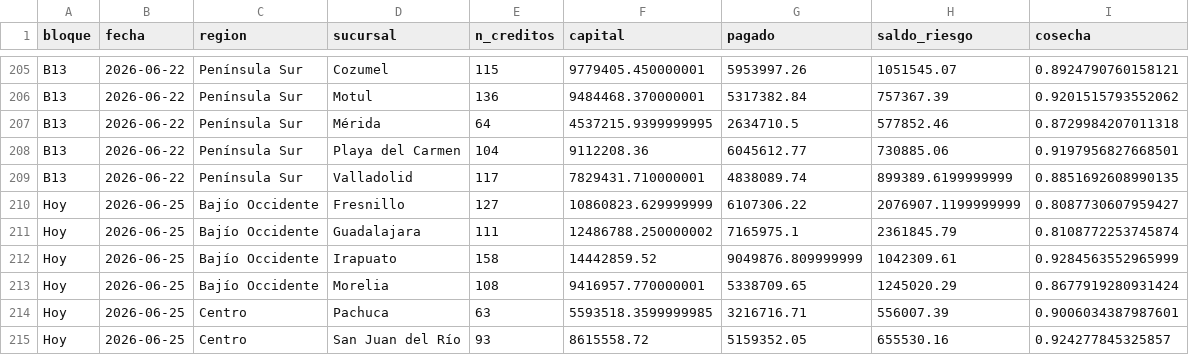
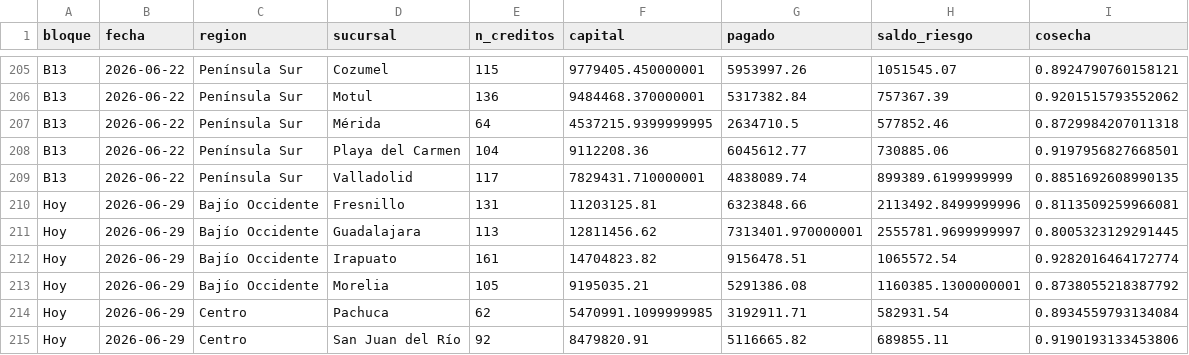
Before and after one commit to AntonioToral1/meta-seguimiento, a CSV file: data/cosechas_general.csv, drawn as a sheet; only a part is shown, gaps mark what is left out; the diff covers the shown part only.

```diff
--- a/data/cosechas_general.csv
+++ b/data/cosechas_general.csv
@@ -209,7 +209,7 @@ B13,2026-06-22,Península Sur,Playa del Carmen,104,9112208.36,6045612.77,730885.
 B13,2026-06-22,Península Sur,Valladolid,117,7829431.710000001,4838089.74,899389.6199999999,0.8851692608990135
-Hoy,2026-06-25,Bajío Occidente,Fresnillo,127,10860823.629999999,6107306.22,2076907.1199999999,0.8087730607959427
-Hoy,2026-06-25,Bajío Occidente,Guadalajara,111,12486788.250000002,7165975.1,2361845.79,0.8108772253745874
-Hoy,2026-06-25,Bajío Occidente,Irapuato,158,14442859.52,9049876.809999999,1042309.61,0.9284563552965999
-Hoy,2026-06-25,Bajío Occidente,Morelia,108,9416957.770000001,5338709.65,1245020.29,0.8677919280931424
-Hoy,2026-06-25,Centro,Pachuca,63,5593518.3599999985,3216716.71,556007.39,0.9006034387987601
-Hoy,2026-06-25,Centro,San Juan del Río,93,8615558.72,5159352.05,655530.16,0.924277845325857
+Hoy,2026-06-29,Bajío Occidente,Fresnillo,131,11203125.81,6323848.66,2113492.8499999996,0.8113509259966081
+Hoy,2026-06-29,Bajío Occidente,Guadalajara,113,12811456.62,7313401.970000001,2555781.9699999997,0.8005323129291445
+Hoy,2026-06-29,Bajío Occidente,Irapuato,161,14704823.82,9156478.51,1065572.54,0.9282016464172774
+Hoy,2026-06-29,Bajío Occidente,Morelia,105,9195035.21,5291386.08,1160385.1300000001,0.8738055218387792
+Hoy,2026-06-29,Centro,Pachuca,62,5470991.1099999985,3192911.71,582931.54,0.8934559793134084
+Hoy,2026-06-29,Centro,San Juan del Río,92,8479820.91,5116665.82,689855.11,0.9190193133453806
```
Also changed, not shown: 52 edited cells elsewhere in this file, data/cosechas_mensual.csv.
